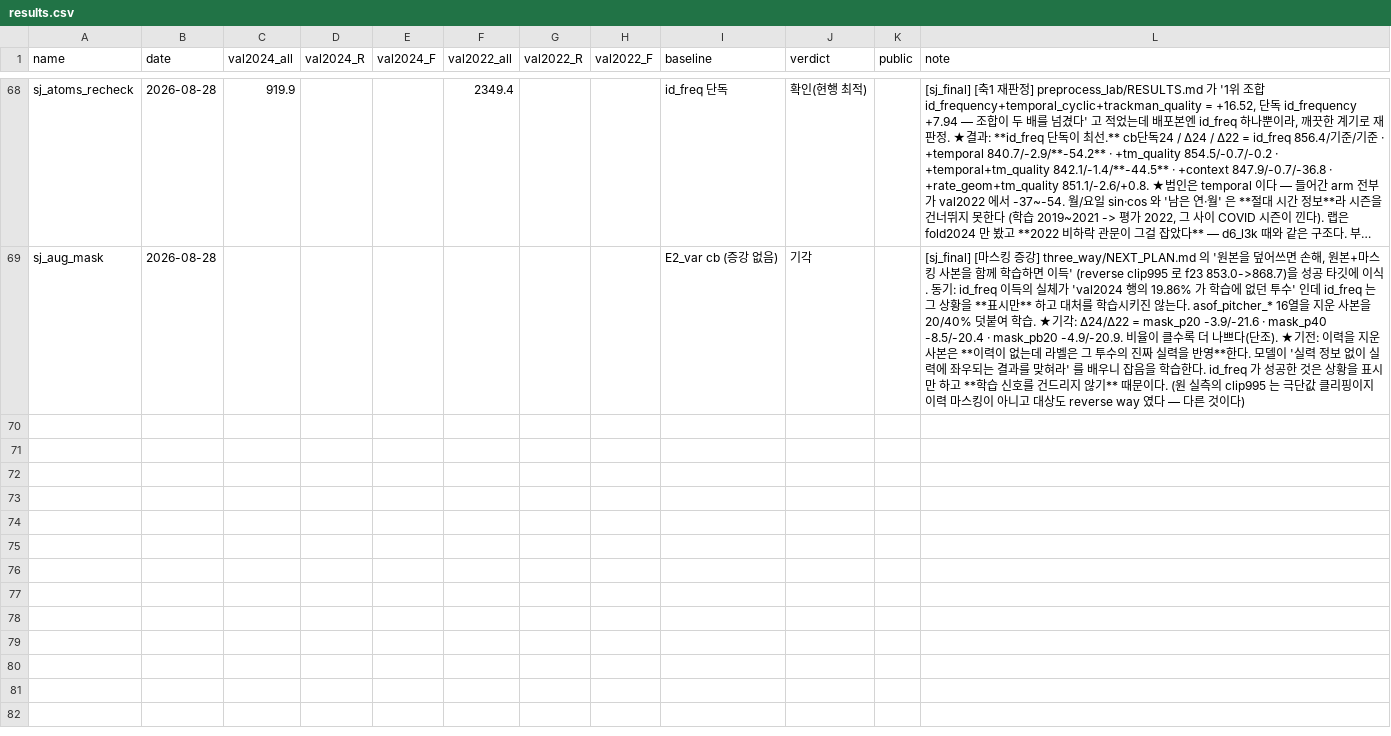
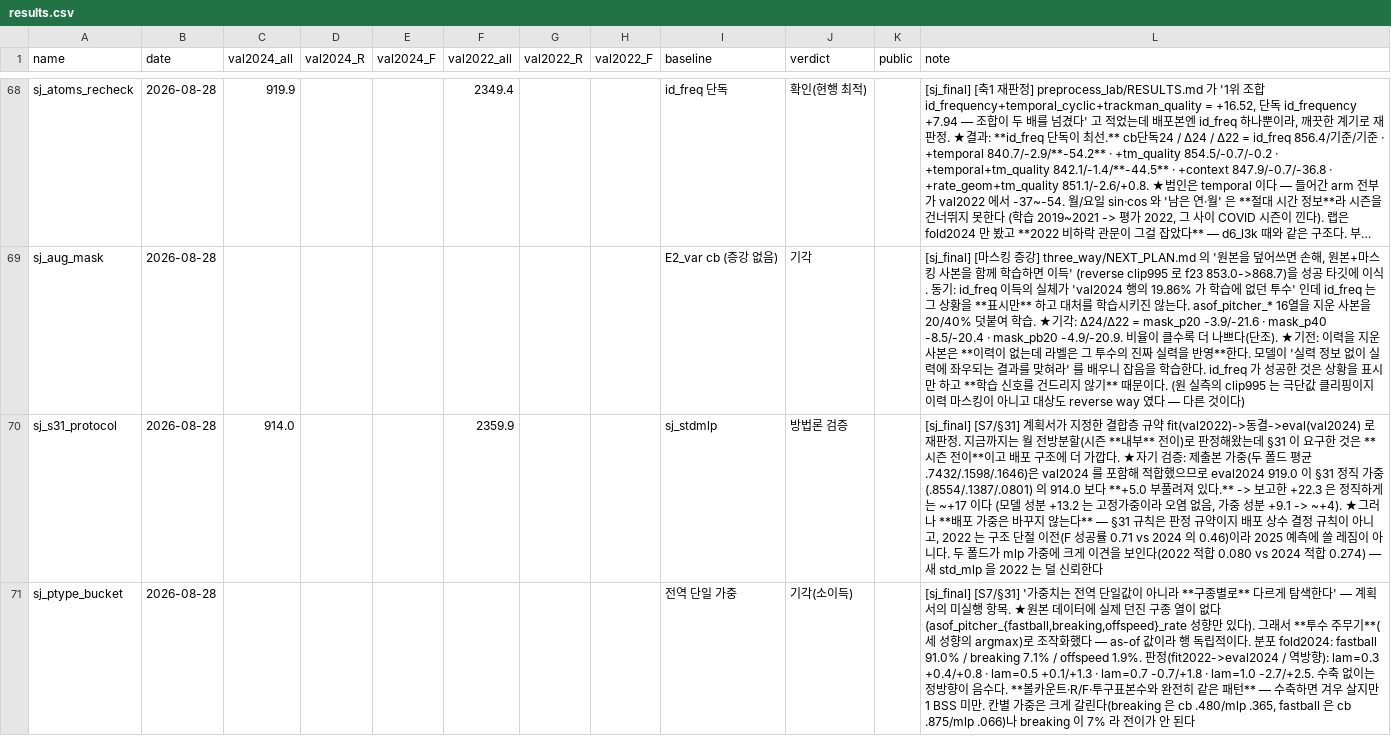
Before and after one commit to whdpdms2004-bot/LA9elephantmiracle, a CSV file: performance_tracking/results.csv, drawn as a sheet; only a part is shown, gaps mark what is left out; long unchanged cells end in …; the diff names each change by its address in the sheet, - before the commit and + after, or states it on an @@ line.

```diff
--- a/performance_tracking/results.csv
+++ b/performance_tracking/results.csv
+row 70: sj_s31_protocol | 2026-08-28 | 914.0 |  |  | 2359.9 |  |  | sj_stdmlp | 방법론 검증 |  | [sj_final] [S7/§31] 계획서가 지정한 결합층 규약 fit(val2022)->동결->eval(val2024) 로 재판정. 지금까지는 월 전방분할(시즌 **내부** 전이)로 판정해왔는데 §31 이 요구한 것은 **시즌 전이**이고 배포 구조에 더 가깝다. ★자기 검증: 제출본 가중(두 폴드 평균 .7432/.1598/.1646)은 val2024 를 포함해 적합했으므로 eval2024 919.0 이 §31 정직 가중(.8554/.1387/.0801) 의 914.0 보다 **+5.0 부풀려져 있다.** -> 보고한 +22.3 은 정직하게는 ~+17 이다 (모델 성분 +13.2 는 고정가중이라 오염 없음, 가중 성분 +9.1 -> ~+4). ★그러나 **배포 가중은 바꾸지 않는다** — §31 규칙은 판정 규약이지 배포 상수 결정 규칙이 아니고, 2022 는 구조 단절 이전(F 성공률 0.71 vs 2024 의 0.46)이라 2025 예측에 쓸 레짐이 아니다. 두 폴드가 mlp 가중에 크게 이견을 보인다(2022 적합 0.080 vs 2024 적합 0.274) — 새 std_mlp 을 2022 는 덜 신뢰한다
+row 71: sj_ptype_bucket | 2026-08-28 |  |  |  |  |  |  | 전역 단일 가중 | 기각(소이득) |  | [sj_final] [S7/§31] '가중치는 전역 단일값이 아니라 **구종별로** 다르게 탐색한다' — 계획서의 미실행 항목. ★원본 데이터에 실제 던진 구종 열이 없다 (asof_pitcher_{fastball,breaking,offspeed}_rate 성향만 있다). 그래서 **투수 주무기**(세 성향의 argmax)로 조작화했다 — as-of 값이라 행 독립적이다. 분포 fold2024: fastball 91.0% / breaking 7.1% / offspeed 1.9%. 판정(fit2022->eval2024 / 역방향): lam=0.3 +0.4/+0.8 · lam=0.5 +0.1/+1.3 · lam=0.7 -0.7/+1.8 · lam=1.0 -2.7/+2.5. 수축 없이는 정방향이 음수다. **볼카운트·R/F·투구표본수와 완전히 같은 패턴** — 수축하면 겨우 살지만 1 BSS 미만. 칸별 가중은 크게 갈린다(breaking 은 cb .480/mlp .365, fastball 은 cb .875/mlp .066)나 breaking 이 7% 라 전이가 안 된다
```
Also changed, not shown: 2 other files.
